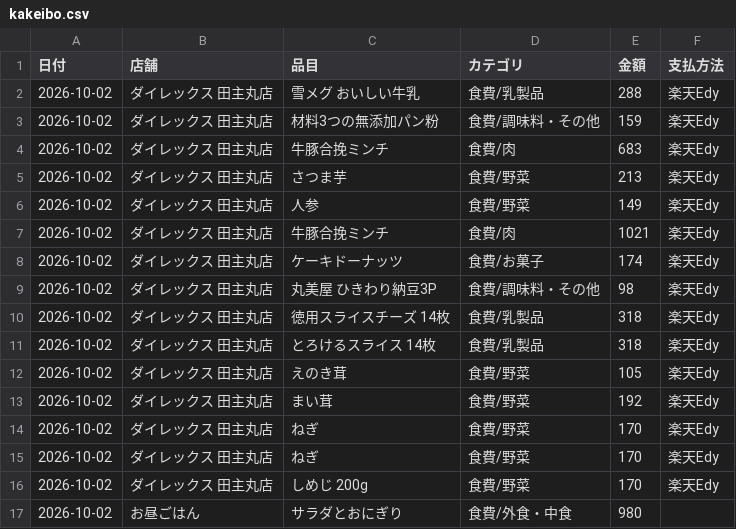
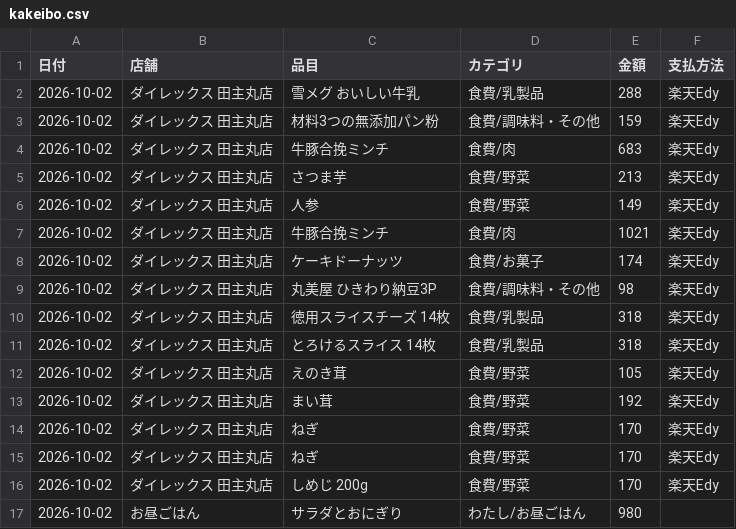
Before and after one commit to kiri-gohan/kiri-gohan, a CSV file: kakeibo/kakeibo.csv, drawn as a sheet.

```diff
--- a/kakeibo/kakeibo.csv
+++ b/kakeibo/kakeibo.csv
@@ -16,2 +16,2 @@
 2026-10-02,ダイレックス 田主丸店,しめじ 200g,食費/野菜,170,楽天Edy
-2026-10-02,お昼ごはん,サラダとおにぎり,食費/外食・中食,980,
+2026-10-02,お昼ごはん,サラダとおにぎり,わたし/お昼ごはん,980,
```
Also changed, not shown: 1 other file.
